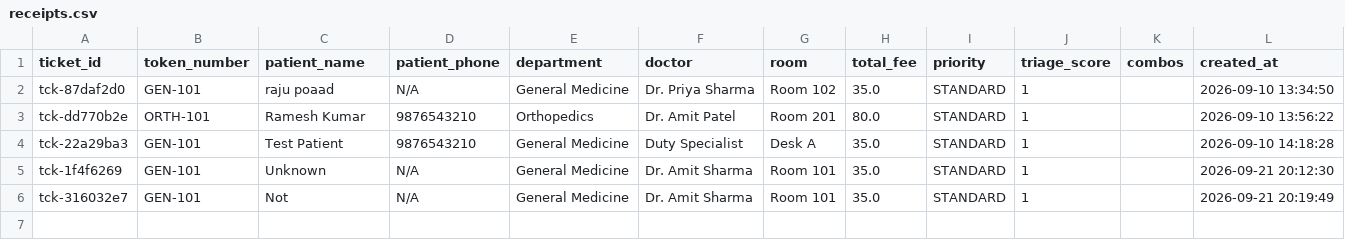
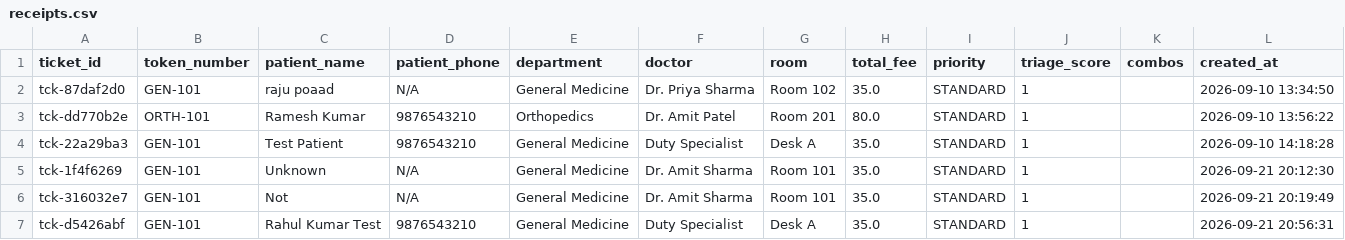
Before and after one commit to snowdencubes/MediVERSE, a CSV file: rekov/data/database/receipts.csv, drawn as a sheet; the diff names each change by its address in the sheet, - before the commit and + after, or states it on an @@ line.

Commit message:
Fix: Multi-instance launcher stability, Qwen patient registration, digital receipt flow & Supabase sync

```diff
--- a/rekov/data/database/receipts.csv
+++ b/rekov/data/database/receipts.csv
+row 7: tck-d5426abf | GEN-101 | Rahul Kumar Test | 9876543210 | General Medicine | Duty Specialist | Desk A | 35.0 | STANDARD | 1 |  | 2026-09-21 20:56:31
```
Also changed, not shown: 9 other files.
